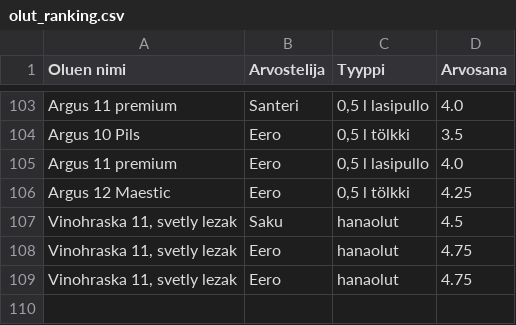
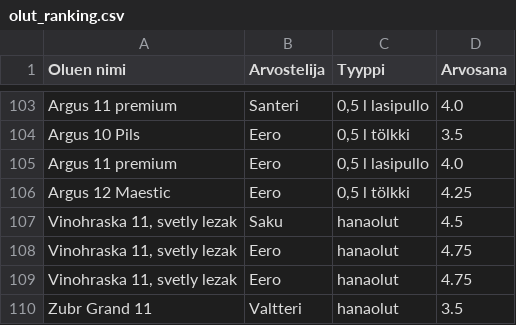
Before and after one commit to saqfromchurchvillage/streamlit, a CSV file: olut_ranking.csv, drawn as a sheet; only a part is shown, gaps mark what is left out; the diff names each change by its address in the sheet, - before the commit and + after, or states it on an @@ line.

Commit message:
Update CSV file

```diff
--- a/olut_ranking.csv
+++ b/olut_ranking.csv
+row 110: Zubr Grand 11 | Valtteri | hanaolut | 3.5
```
